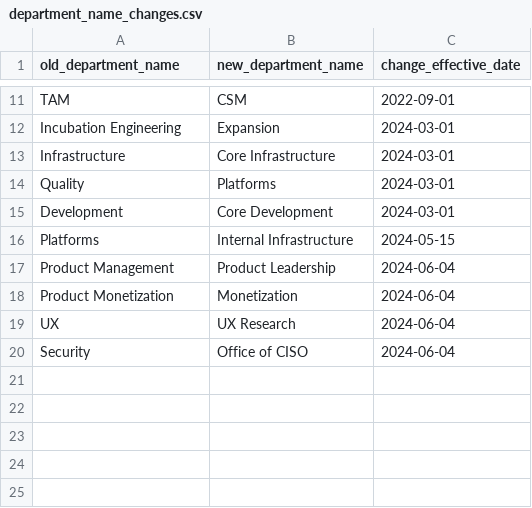
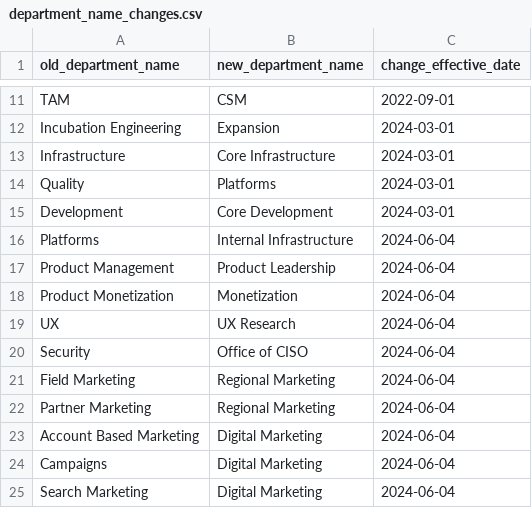
Before and after one commit to tnmy44/gitlab-analytics, a CSV file: transform/snowflake-dbt/data/department_name_changes.csv, drawn as a sheet; only a part is shown, gaps mark what is left out.

Commit message:
Marketing Department Renames

```diff
--- a/transform/snowflake-dbt/data/department_name_changes.csv
+++ b/transform/snowflake-dbt/data/department_name_changes.csv
@@ -15,3 +15,3 @@ Quality, Platforms, 2024-03-01
 Development, Core Development, 2024-03-01
-Platforms, Internal Infrastructure, 2024-05-15
+Platforms, Internal Infrastructure, 2024-06-04
 Product Management, Product Leadership, 2024-06-04
@@ -20 +20,6 @@ UX, UX Research, 2024-06-04
 Security, Office of CISO, 2024-06-04
+Field Marketing, Regional Marketing, 2024-06-04
+Partner Marketing, Regional Marketing, 2024-06-04
+Account Based Marketing, Digital Marketing, 2024-06-04
+Campaigns, Digital Marketing, 2024-06-04
+Search Marketing, Digital Marketing, 2024-06-04
```
